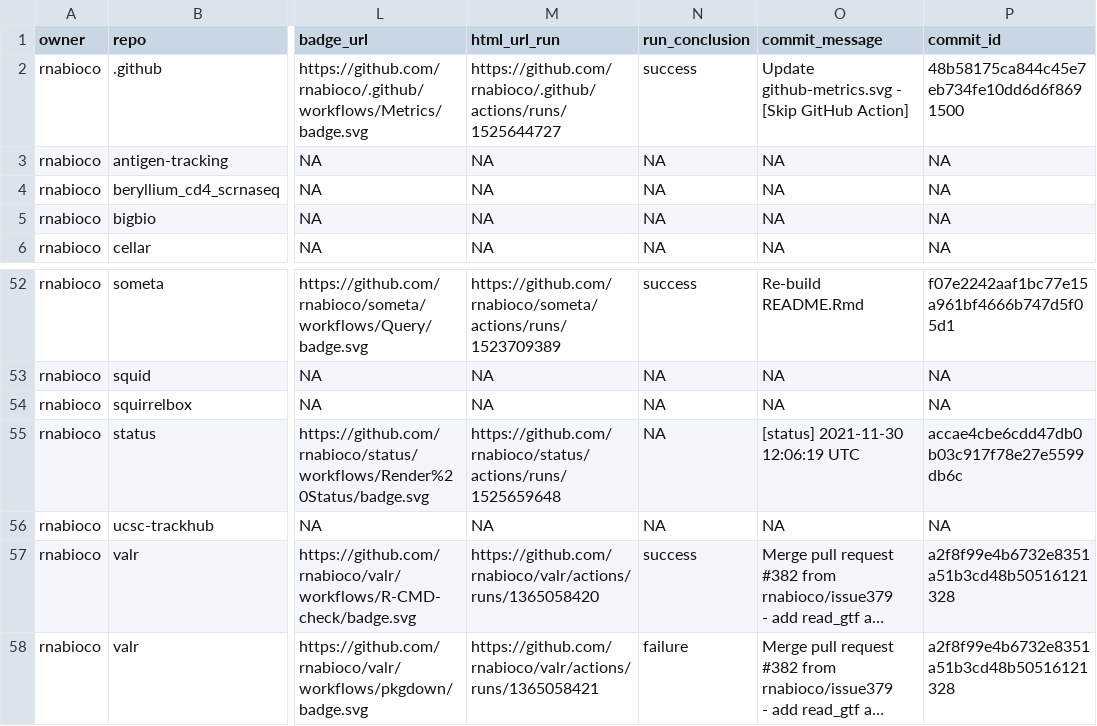
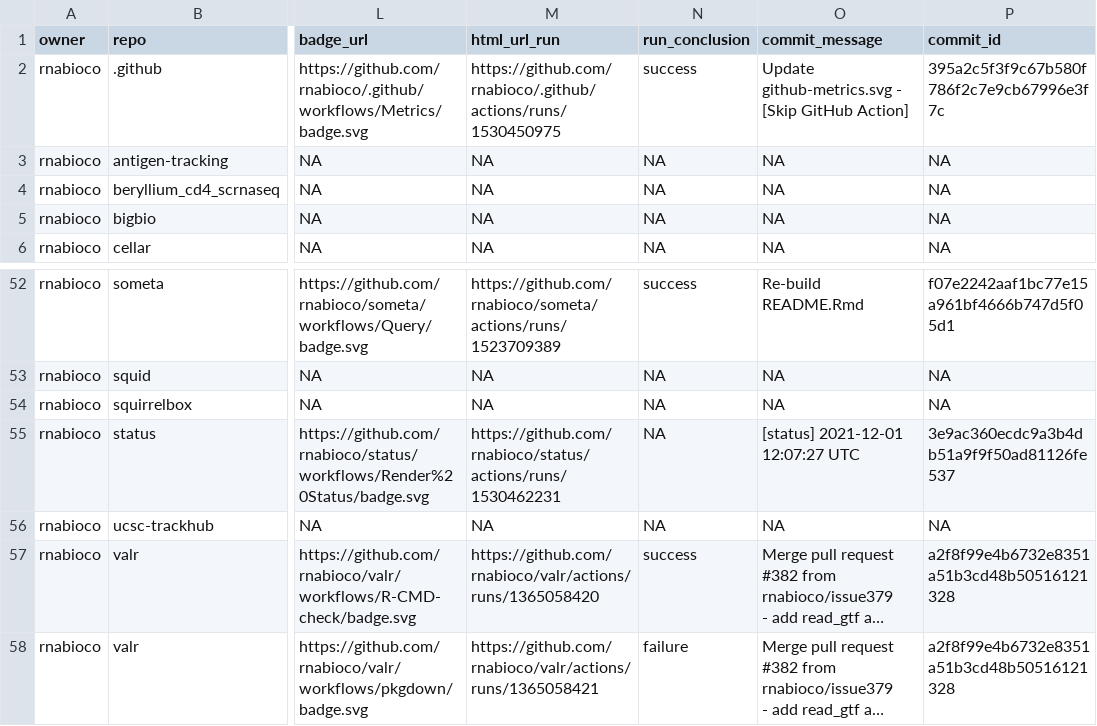
Before and after one commit to rnabioco/status, a CSV file: repos.csv, drawn as a sheet; only a part is shown, gaps mark what is left out; long unchanged cells end in …; the diff names each change by its address in the sheet, - before the commit and + after, or states it on an @@ line.

```diff
--- a/repos.csv
+++ b/repos.csv
-M2 (html_url_run): https://github.com/rnabioco/.github/actions/runs/1525644727
+M2 (html_url_run): https://github.com/rnabioco/.github/actions/runs/1530450975
-P2 (commit_id): 48b58175ca844c45e7eb734fe10dd6d6f8691500
+P2 (commit_id): 395a2c5f3f9c67b580f786f2c7e9cb67996e3f7c
-M55 (html_url_run): https://github.com/rnabioco/status/actions/runs/1525659648
+M55 (html_url_run): https://github.com/rnabioco/status/actions/runs/1530462231
-O55 (commit_message): [status] 2021-11-30 12:06:19 UTC
+O55 (commit_message): [status] 2021-12-01 12:07:27 UTC
-P55 (commit_id): accae4cbe6cdd47db0b03c917f78e27e5599db6c
+P55 (commit_id): 3e9ac360ecdc9a3b4db51a9f9f50ad81126fe537
```
Also changed, not shown: 1 other file.
